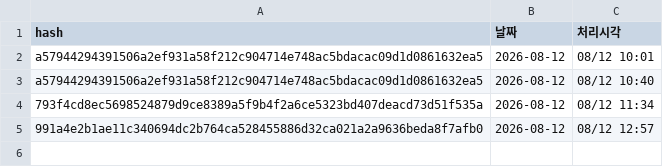
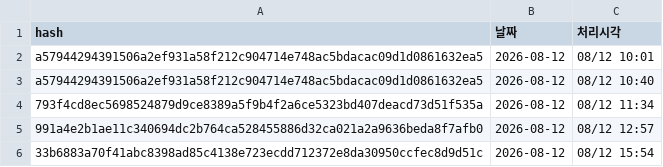
Before and after one commit to frel7022-png/files1, a CSV file: import_log.csv, drawn as a sheet; the diff names each change by its address in the sheet, - before the commit and + after, or states it on an @@ line.

Commit message:
import_log.csv 업데이트

```diff
--- a/import_log.csv
+++ b/import_log.csv
+row 6: 33b6883a70f41abc8398ad85c4138e723ecdd712372e8da30950ccfec8d9d51c | 2026-08-12 | 08/12 15:54
```
